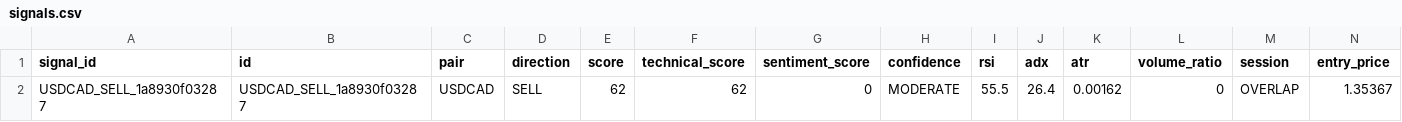
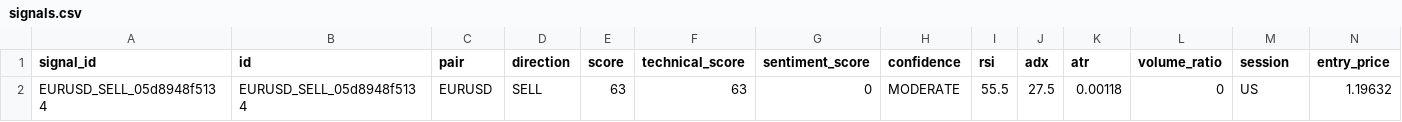
Before and after one commit to rahim-dotAI/forex-ai-models, a CSV file: signals.csv, drawn as a sheet; only a part is shown; removed rows and columns are numbered as before the commit, all else as after; rows hold the shown columns only; the diff names each change by its address in the sheet, - before the commit and + after, or states it on an @@ line.

```diff
--- a/signals.csv
+++ b/signals.csv
-row 2: USDCAD_SELL_1a8930f03287 | USDCAD_SELL_1a8930f03287 | USDCAD | SELL | 62 | 62 | 0 | MODERATE | 55.5 | 26.4 | 0.00162 | 0 | OVERLAP | 1.35367
+row 2: EURUSD_SELL_05d8948f5134 | EURUSD_SELL_05d8948f5134 | EURUSD | SELL | 63 | 63 | 0 | MODERATE | 55.5 | 27.5 | 0.00118 | 0 | US | 1.19632
```
Also changed, not shown: 2 other files.
